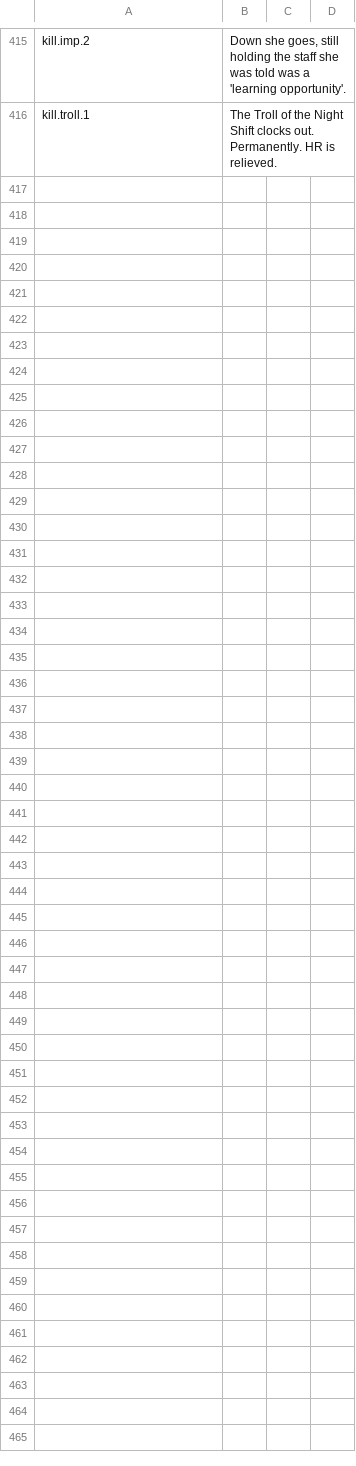
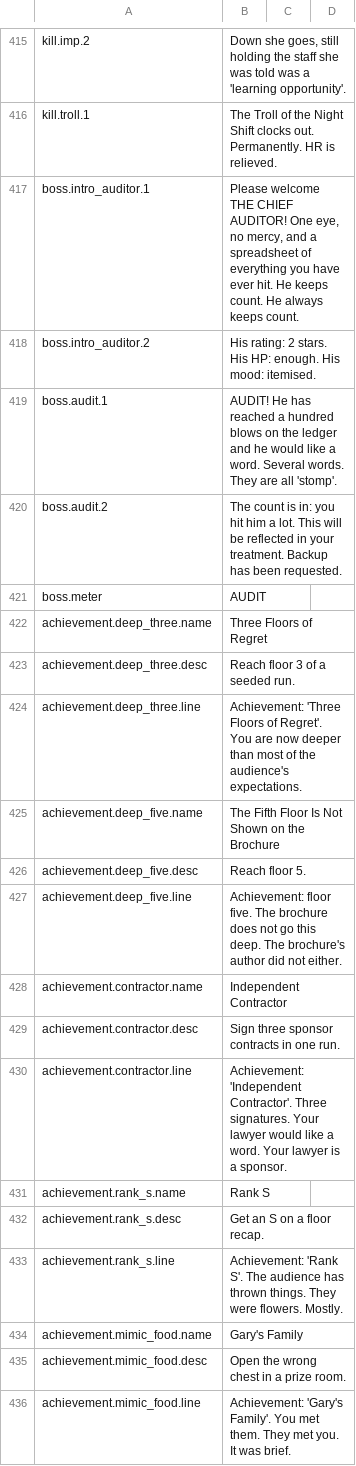
Before and after one commit to Xaven89/dungeon-crawler, a CSV file: projects/dungeon_crawler/strings/en.csv, drawn as a sheet; only a part is shown, gaps mark what is left out; the diff covers the shown part only; the diff names each change by its address in the sheet, - before the commit and + after, or states it on an @@ line.

Commit message:
Chief Auditor boss (a meter that calls an audit), elite warning, eight new achievements, three column achievement list

```diff
--- a/projects/dungeon_crawler/strings/en.csv
+++ b/projects/dungeon_crawler/strings/en.csv
+row 417: boss.intro_auditor.1 | Please welcome THE CHIEF AUDITOR! One eye, no mercy, and a spreadsheet of everything you have ever hit. He keeps count. He always keeps count.
+row 418: boss.intro_auditor.2 | His rating: 2 stars. His HP: enough. His mood: itemised.
+row 419: boss.audit.1 | AUDIT! He has reached a hundred blows on the ledger and he would like a word. Several words. They are all 'stomp'.
+row 420: boss.audit.2 | The count is in: you hit him a lot. This will be reflected in your treatment. Backup has been requested.
+row 421: boss.meter | AUDIT
+row 422: achievement.deep_three.name | Three Floors of Regret
+row 423: achievement.deep_three.desc | Reach floor 3 of a seeded run.
+row 424: achievement.deep_three.line | Achievement: 'Three Floors of Regret'. You are now deeper than most of the audience's expectations.
+row 425: achievement.deep_five.name | The Fifth Floor Is Not Shown on the Brochure
+row 426: achievement.deep_five.desc | Reach floor 5.
+row 427: achievement.deep_five.line | Achievement: floor five. The brochure does not go this deep. The brochure's author did not either.
+row 428: achievement.contractor.name | Independent Contractor
+row 429: achievement.contractor.desc | Sign three sponsor contracts in one run.
+row 430: achievement.contractor.line | Achievement: 'Independent Contractor'. Three signatures. Your lawyer would like a word. Your lawyer is a sponsor.
+row 431: achievement.rank_s.name | Rank S
+row 432: achievement.rank_s.desc | Get an S on a floor recap.
+row 433: achievement.rank_s.line | Achievement: 'Rank S'. The audience has thrown things. They were flowers. Mostly.
+row 434: achievement.mimic_food.name | Gary's Family
+row 435: achievement.mimic_food.desc | Open the wrong chest in a prize room.
+row 436: achievement.mimic_food.line | Achievement: 'Gary's Family'. You met them. They met you. It was brief.
```
Also changed, not shown: 9 added rows elsewhere in this file, projects/dc_t/strings/en.csv, 18 other files.
